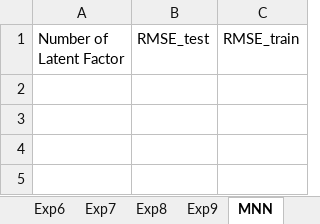
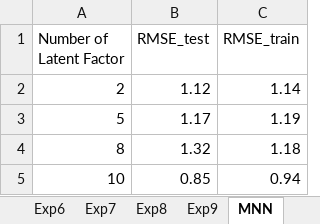
Before and after one commit to jerry-shijieli/RecommenderSystemPython, an Excel workbook: result/rating_experiments.xlsx, sheet MNN, drawn as a sheet; values as stored, in another font and other column widths than the file's, no borders; charts and pictures not drawn; the diff names each change by its address in the sheet, - before the commit and + after, or states it on an @@ line.

```diff
--- a/result/rating_experiments.xlsx (sheet MNN)
+++ b/result/rating_experiments.xlsx (sheet MNN)
+row 2: 2 | 1.12 | 1.14
+row 3: 5 | 1.17 | 1.19
+row 4: 8 | 1.32 | 1.18
+row 5: 10 | 0.85 | 0.94
```
Also changed, not shown: sheet Exp8, sheet Exp9, sheet Exp6, sheet Exp7, charts or pictures, 9 other files.
